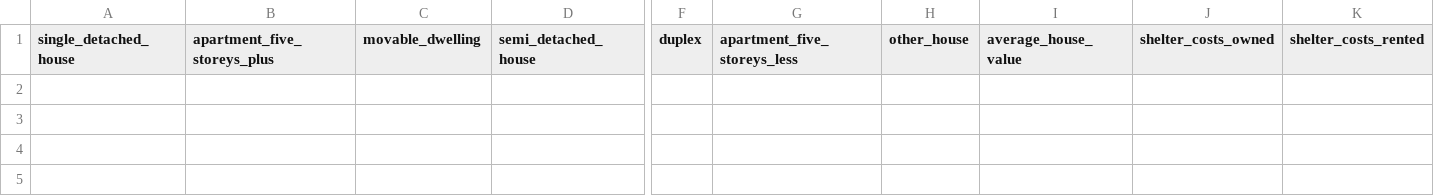
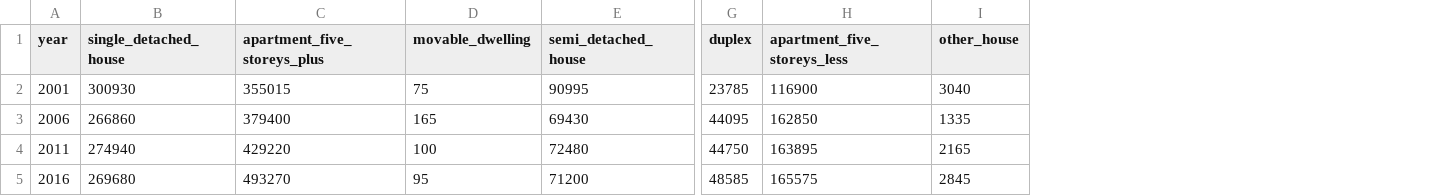
Before and after one commit to Valeriangrip/pythonic_monopoly, a CSV file: sum_types.csv, drawn as a sheet; only a part is shown, gaps mark what is left out; removed rows and columns are numbered as before the commit, all else as after; rows hold the shown columns only; the diff names each change by its address in the sheet, - before the commit and + after, or states it on an @@ line.

Commit message:
completed bar plotting sum dwelling, dropped unneccessary columns

```diff
--- a/sum_types.csv
+++ b/sum_types.csv
+column A (year), empty
-column I (average_house_value), empty
-column J (shelter_costs_owned), empty
-column K (shelter_costs_rented), empty
+row 2: 2001 | 300930 | 355015 | 75 | 90995 | 23785 | 116900 | 3040
+row 3: 2006 | 266860 | 379400 | 165 | 69430 | 44095 | 162850 | 1335
+row 4: 2011 | 274940 | 429220 | 100 | 72480 | 44750 | 163895 | 2165
+row 5: 2016 | 269680 | 493270 | 95 | 71200 | 48585 | 165575 | 2845
```
Also changed, not shown: 1 other file.
